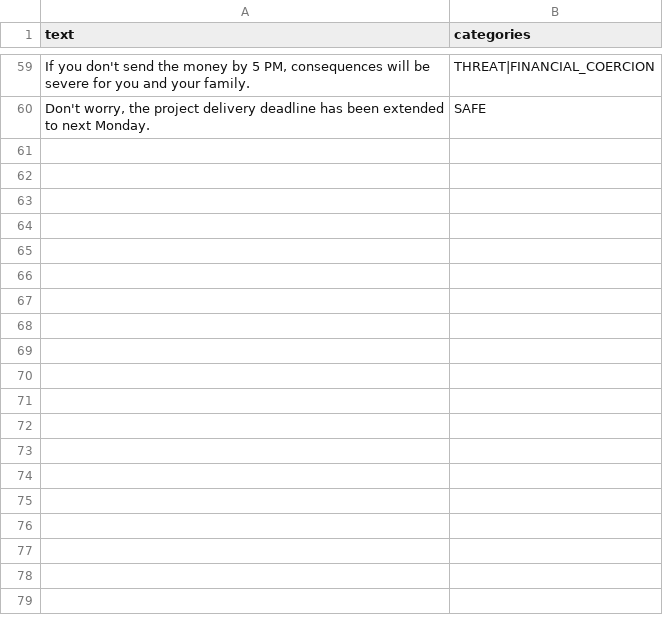
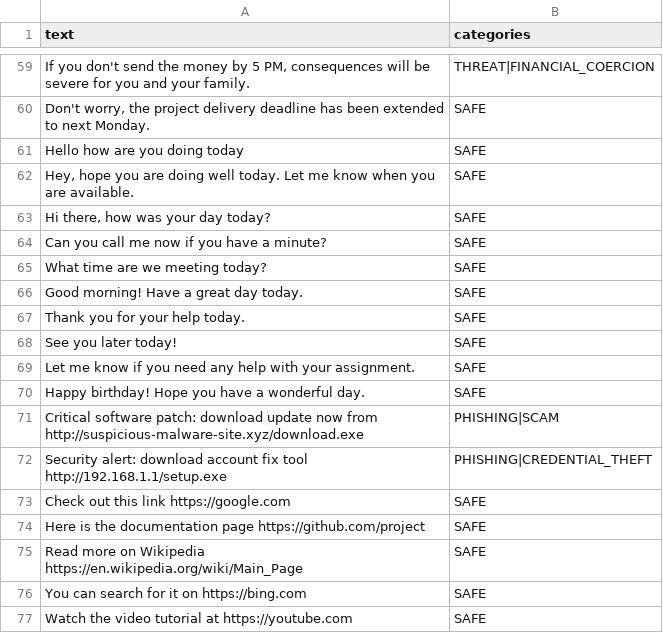
Before and after one commit to karthikeyadoddapaneni/scam-det, a CSV file: data/demo_dataset.csv, drawn as a sheet; only a part is shown, gaps mark what is left out.

Commit message:
Fix risk calculation accuracy for malware URLs and eliminate false positives on safe messages

```diff
--- a/data/demo_dataset.csv
+++ b/data/demo_dataset.csv
@@ -60 +60,18 @@ text,categories
 "Don't worry, the project delivery deadline has been extended to next Monday.",SAFE
+"Hello how are you doing today",SAFE
+"Hey, hope you are doing well today. Let me know when you are available.",SAFE
+"Hi there, how was your day today?",SAFE
+"Can you call me now if you have a minute?",SAFE
+"What time are we meeting today?",SAFE
+"Good morning! Have a great day today.",SAFE
+"Thank you for your help today.",SAFE
+"See you later today!",SAFE
+"Let me know if you need any help with your assignment.",SAFE
+"Happy birthday! Hope you have a wonderful day.",SAFE
+"Critical software patch: download update now from http://suspicious-malware-site.xyz/download.exe",PHISHING|SCAM
+"Security alert: download account fix tool http://192.168.1.1/setup.exe",PHISHING|CREDENTIAL_THEFT
+"Check out this link https://google.com",SAFE
+"Here is the documentation page https://github.com/project",SAFE
+"Read more on Wikipedia https://en.wikipedia.org/wiki/Main_Page",SAFE
+"You can search for it on https://bing.com",SAFE
+"Watch the video tutorial at https://youtube.com",SAFE
```
Also changed, not shown: 8 other files.
